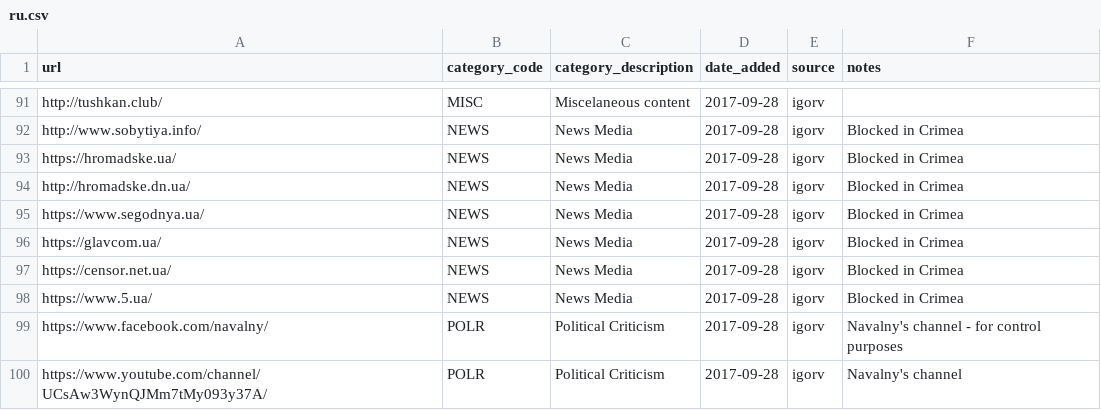
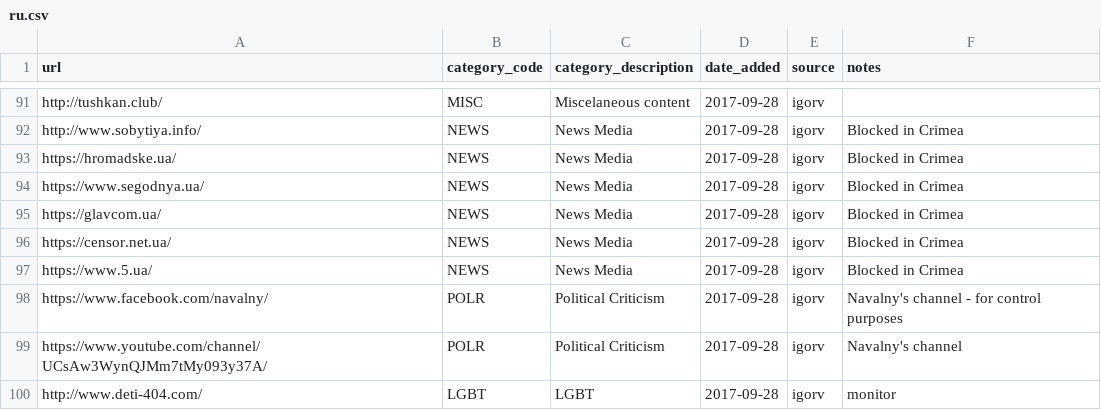
Before and after one commit to citizenlab/test-lists, a CSV file: lists/ru.csv, drawn as a sheet; only a part is shown, gaps mark what is left out; the shorter side is filled out with more unchanged rows.

Commit message:
Dead website, DNS resolution failed; not in RKN's blocklist

```diff
--- a/lists/ru.csv
+++ b/lists/ru.csv
@@ -93,3 +93,2 @@ http://www.sobytiya.info/,NEWS,News Media,2017-09-28,igorv,Blocked in Crimea
 https://hromadske.ua/,NEWS,News Media,2017-09-28,igorv,Blocked in Crimea
-http://hromadske.dn.ua/,NEWS,News Media,2017-09-28,igorv,Blocked in Crimea
 https://www.segodnya.ua/,NEWS,News Media,2017-09-28,igorv,Blocked in Crimea
```
